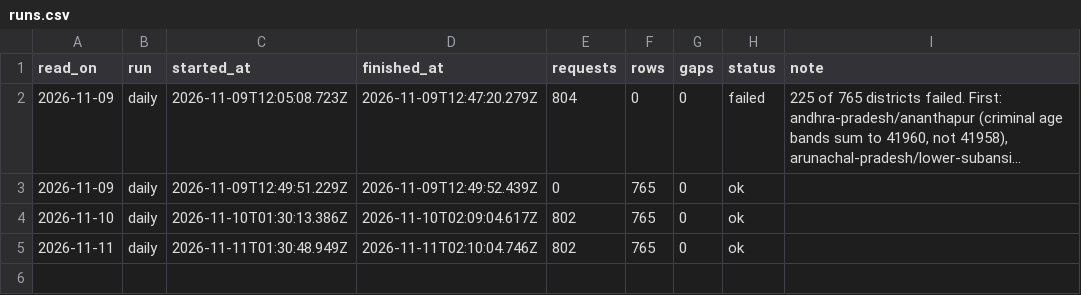
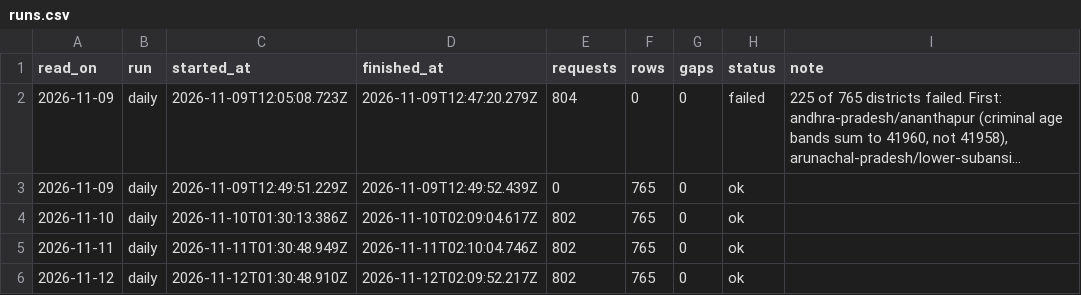
Before and after one commit to knowmoreindia/njdg-data, a CSV file: data/runs.csv, drawn as a sheet; long unchanged cells end in ….

```diff
--- a/data/runs.csv
+++ b/data/runs.csv
@@ -5 +5,2 @@ read_on,run,started_at,finished_at,requests,rows,gaps,status,note
 2026-11-11,daily,2026-11-11T01:30:48.949Z,2026-11-11T02:10:04.746Z,802,765,0,ok,
+2026-11-12,daily,2026-11-12T01:30:48.910Z,2026-11-12T02:09:52.217Z,802,765,0,ok,
```
Also changed, not shown: data/national/history.csv, 2 other files.
